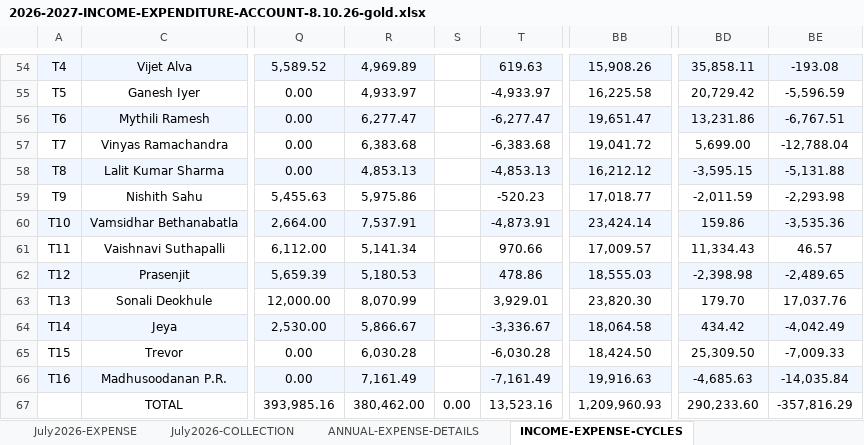
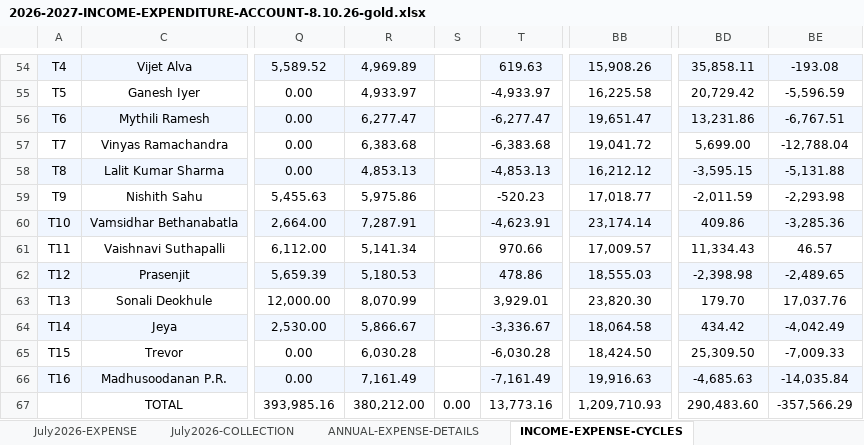
Before and after one commit to manapristine/manapristine, an Excel workbook: db/accounts/2026-2027-INCOME-EXPENDITURE-ACCOUNT-8.10.26-gold.xlsx, sheet INCOME-EXPENSE-CYCLES, drawn as a sheet; only a part is shown, gaps mark what is left out; values as stored, in another font and other column widths than the file's, no borders; conditional formats not drawn; the diff names each change by its address in the sheet, - before the commit and + after, or states it on an @@ line.

```diff
--- a/db/accounts/2026-2027-INCOME-EXPENDITURE-ACCOUNT-8.10.26-gold.xlsx (sheet INCOME-EXPENSE-CYCLES)
+++ b/db/accounts/2026-2027-INCOME-EXPENDITURE-ACCOUNT-8.10.26-gold.xlsx (sheet INCOME-EXPENSE-CYCLES)
-R60: 7,537.91
+R60: 7,287.91
-T60: -4,873.91
+T60: -4,623.91
-BB60: 23,424.14
+BB60: 23,174.14
-BD60: 159.86
+BD60: 409.86
-BE60: -3,535.36
+BE60: -3,285.36
-R67: 380,462.00
+R67: 380,212.00
-T67: 13,523.16
+T67: 13,773.16
-BB67: 1,209,960.93
+BB67: 1,209,710.93
-BD67: 290,233.60
+BD67: 290,483.60
-BE67: -357,816.29
+BE67: -357,566.29
```
Also changed, not shown: sheet July2026-EXPENSE, 2 other files.
